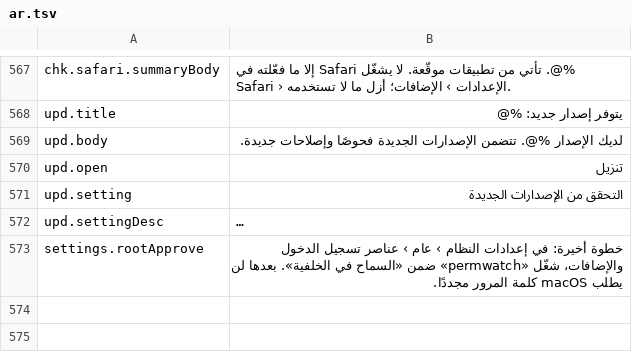
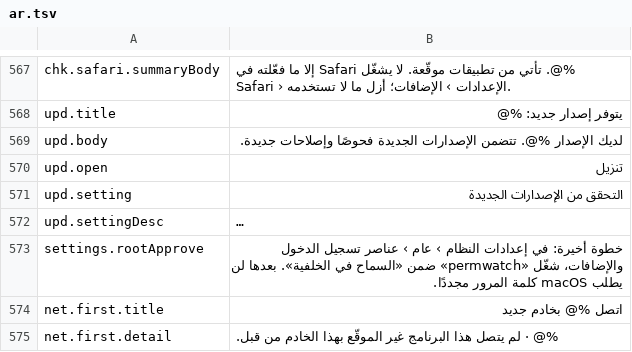
Before and after one commit to cybertoxin3/permwatch, a TSV file: app/i18n/ar.tsv, drawn as a sheet; only a part is shown, gaps mark what is left out; long unchanged cells end in …; the diff names each change by its address in the sheet, - before the commit and + after, or states it on an @@ line.

```diff
--- a/app/i18n/ar.tsv
+++ b/app/i18n/ar.tsv
+row 574: net.first.title | اتصل %@ بخادم جديد
+row 575: net.first.detail | %@ · لم يتصل هذا البرنامج غير الموقّع بهذا الخادم من قبل.
```
Also changed, not shown: app/i18n/de.tsv, app/i18n/ja.tsv, 11 other files.
